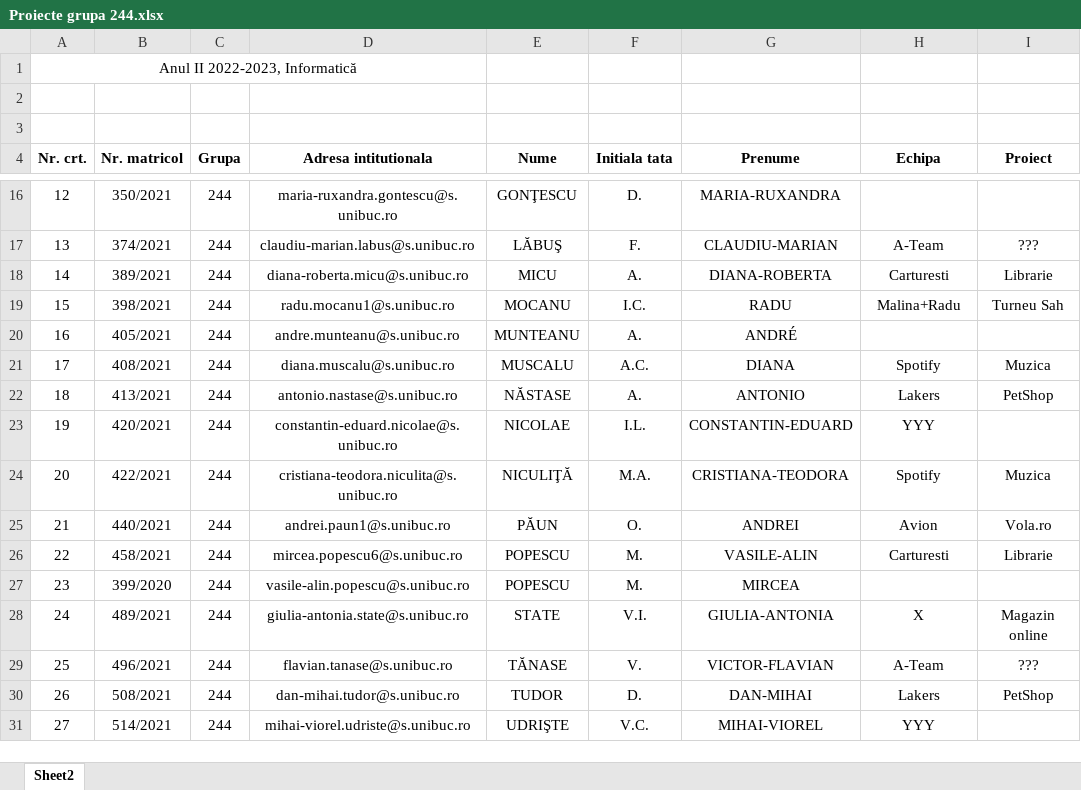
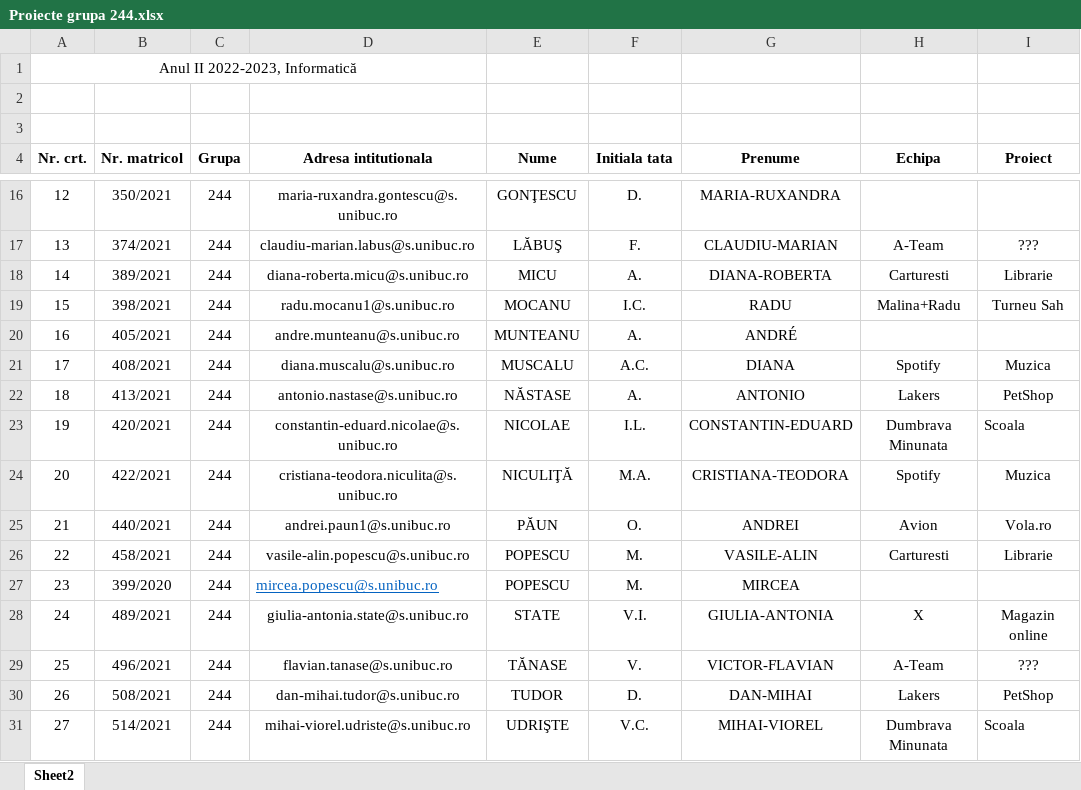
Before and after one commit to narpaslaru/pao_244, an Excel workbook: Proiecte grupa 244.xlsx, sheet Sheet2, drawn as a sheet; only a part is shown, gaps mark what is left out; values as stored, in another font and other column widths than the file's, no borders; table styles not drawn; the diff names each change by its address in the sheet, - before the commit and + after, or states it on an @@ line.

```diff
--- a/Proiecte grupa 244.xlsx (sheet Sheet2)
+++ b/Proiecte grupa 244.xlsx (sheet Sheet2)
-H23 (Echipa): YYY
+H23 (Echipa): Dumbrava Minunata
-I23 (Proiect): (empty)
+I23 (Proiect): Scoala
-D26 (Adresa intitutionala): mircea.popescu6@s.unibuc.ro
+D26 (Adresa intitutionala): vasile-alin.popescu@s.unibuc.ro
-D27 (Adresa intitutionala): vasile-alin.popescu@s.unibuc.ro
+D27 (Adresa intitutionala): mircea.popescu@s.unibuc.ro
@@ D27 underline: off → on, text colour: black → #0563C1, alignment: center → left @@
-H31 (Echipa): YYY
+H31 (Echipa): Dumbrava Minunata
-I31 (Proiect): (empty)
+I31 (Proiect): Scoala
```
Also changed, not shown: 2 other files.
